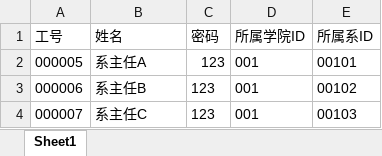
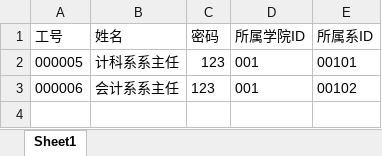
Before and after one commit to barnett1995/YMU-student-status-management, an Excel workbook: web/WebSite2/Excel/系主任&辅导员.xlsx, sheet Sheet1, drawn as a sheet; values as stored, in another font and other column widths than the file's, no borders; the diff names each change by its address in the sheet, - before the commit and + after, or states it on an @@ line.

```diff
--- a/web/WebSite2/Excel/系主任&辅导员.xlsx (sheet Sheet1)
+++ b/web/WebSite2/Excel/系主任&辅导员.xlsx (sheet Sheet1)
-B2 (姓名): 系主任A
+B2 (姓名): 计科系系主任
-B3 (姓名): 系主任B
+B3 (姓名): 会计系系主任
-row 4: 000007 | 系主任C | 123 | 001 | 00103
```
Also changed, not shown: web/WebSite2/Excel/学生.xlsx, web/WebSite2/Excel/班主任.xlsx, 23 other files.
